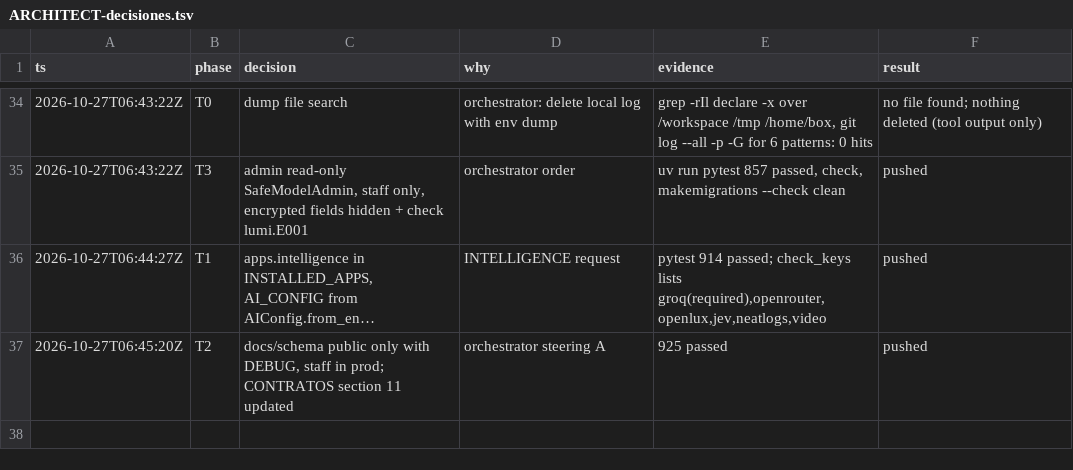
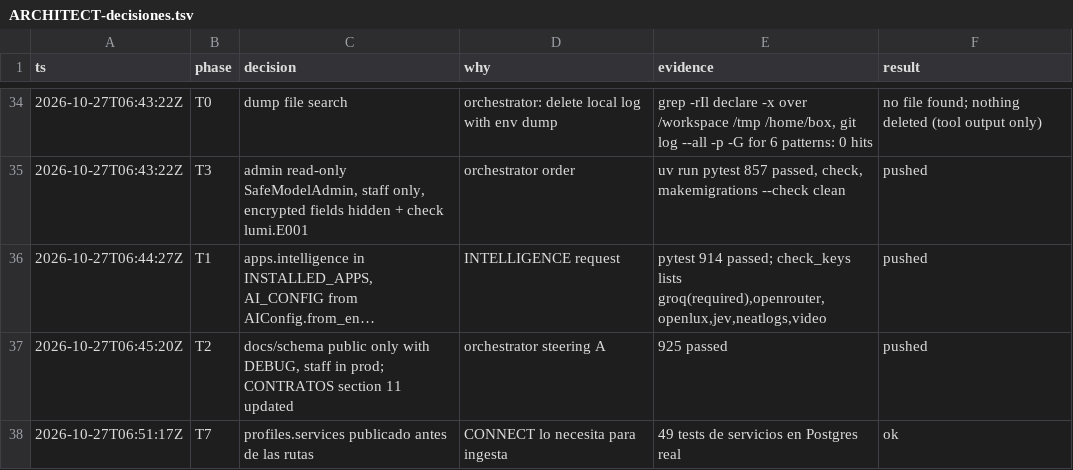
Before and after one commit to Ateh-Ugoji/Lumi-agent, a TSV file: lumi/plan/estado/ARCHITECT-decisiones.tsv, drawn as a sheet; only a part is shown, gaps mark what is left out; long unchanged cells end in …; the diff names each change by its address in the sheet, - before the commit and + after, or states it on an @@ line.

Commit message:
[ARCHITECT] profiles: servicios de perfiles, handles, posts, alertas y escucha

```diff
--- a/lumi/plan/estado/ARCHITECT-decisiones.tsv
+++ b/lumi/plan/estado/ARCHITECT-decisiones.tsv
+row 38: 2026-10-27T06:51:17Z | T7 | profiles.services publicado antes de las rutas | CONNECT lo necesita para ingesta | 49 tests de servicios en Postgres real | ok
```
Also changed, not shown: 3 other files.
